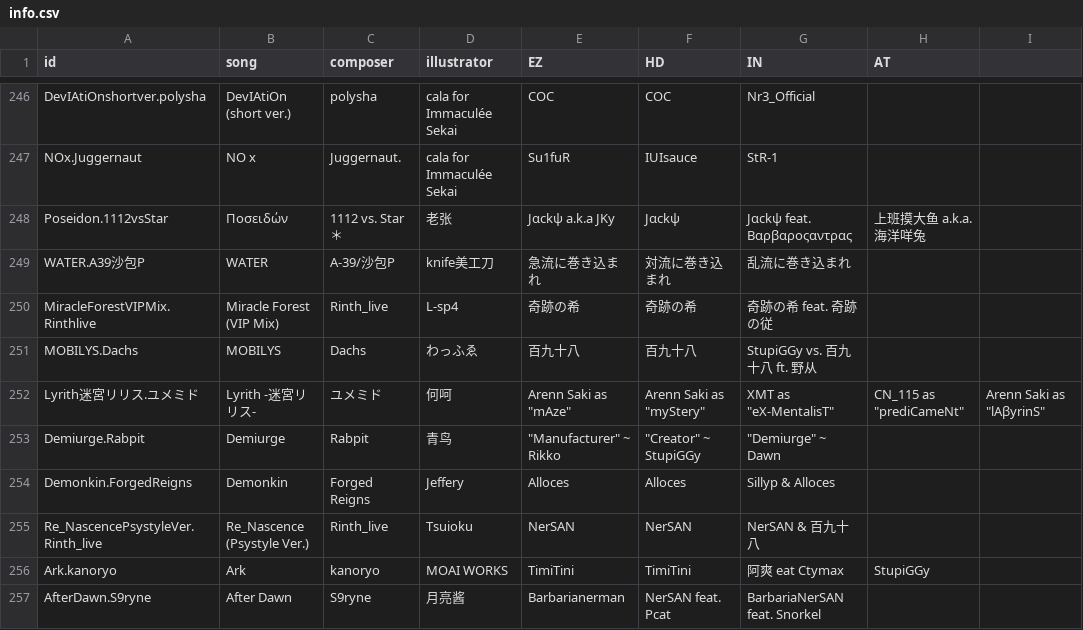
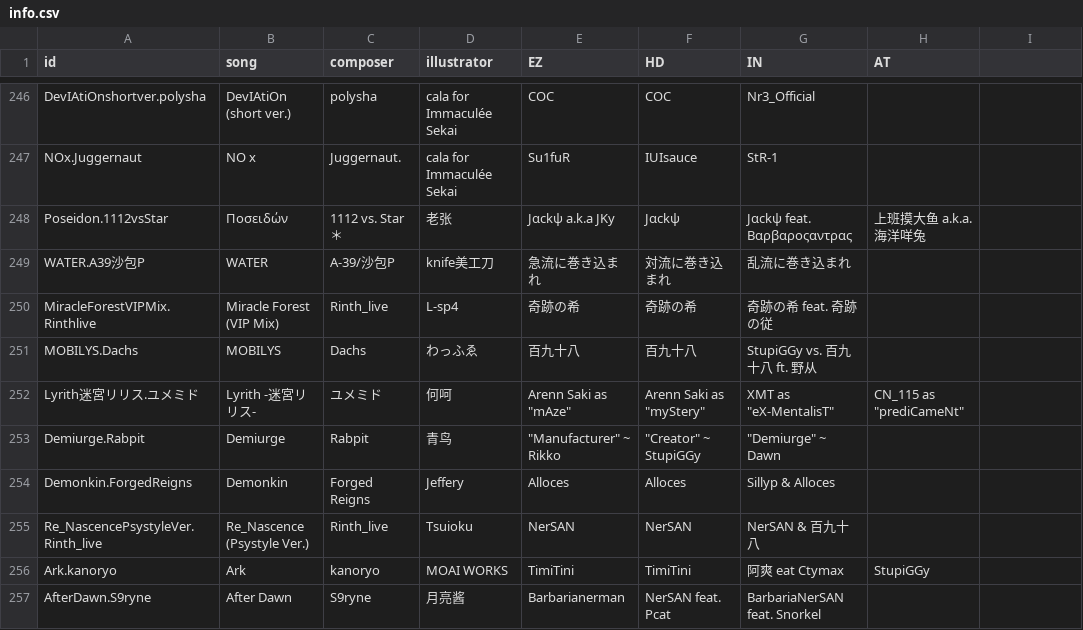
Before and after one commit to Sczr0/Phi-Backend, a CSV file: info/info.csv, drawn as a sheet; only a part is shown, gaps mark what is left out.

Commit message:
修复无法加载曲目的问题

```diff
--- a/info/info.csv
+++ b/info/info.csv
@@ -251,3 +251,3 @@ MiracleForestVIPMix.Rinthlive,Miracle Forest (VIP Mix),Rinth_live,L-sp4,奇跡
 MOBILYS.Dachs,MOBILYS,Dachs,わっふゑ,百九十八,百九十八,StupiGGy vs. 百九十八 ft. 野从,
-Lyrith迷宮リリス.ユメミド,Lyrith -迷宮リリス-,ユメミド,何呵,"Arenn Saki as ""mAze""","Arenn Saki as ""myStery""","XMT as ""eX-MentalisT""","CN_115 as ""prediCameNt""","Arenn Saki as ""lAβyrinS"""
+Lyrith迷宮リリス.ユメミド,Lyrith -迷宮リリス-,ユメミド,何呵,"Arenn Saki as ""mAze""","Arenn Saki as ""myStery""","XMT as ""eX-MentalisT""","CN_115 as ""prediCameNt"""
 Demiurge.Rabpit,Demiurge,Rabpit,青鸟,"""Manufacturer"" ~ Rikko","""Creator"" ~ StupiGGy","""Demiurge"" ~ Dawn",
```
